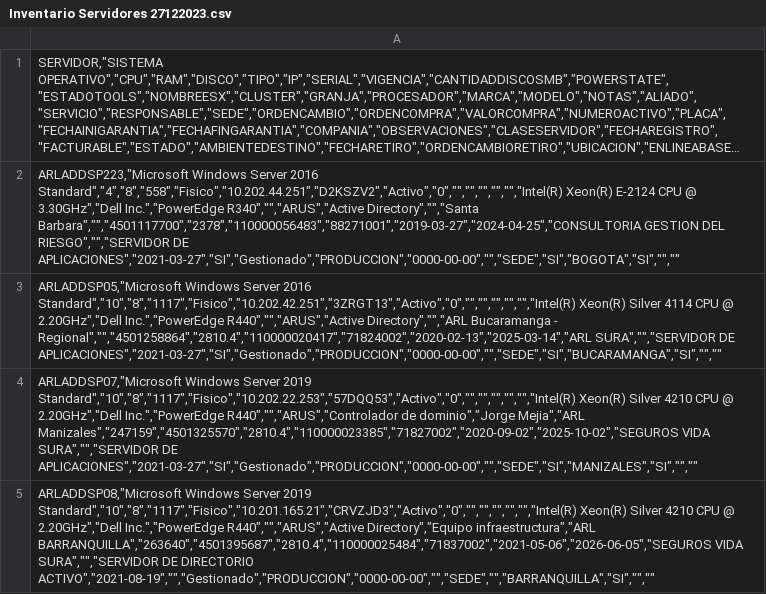
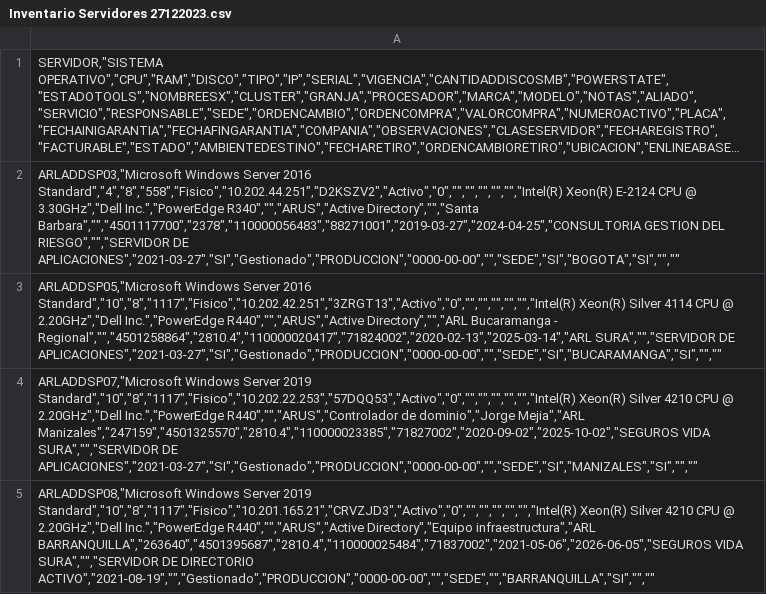
Before and after one commit to Stivarlo/AMCTI, a CSV file: Cuadros Maestros/Inventario Servidores 27122023.csv, drawn as a sheet; only a part is shown; long unchanged cells end in …; the diff names each change by its address in the sheet, - before the commit and + after, or states it on an @@ line.

Commit message:
Add files via upload

```diff
--- a/Cuadros Maestros/Inventario Servidores 27122023.csv
+++ b/Cuadros Maestros/Inventario Servidores 27122023.csv
-A2: ARLADDSP223,"Microsoft Windows Server…
+A2: ARLADDSP03,"Microsoft Windows Server…
```
